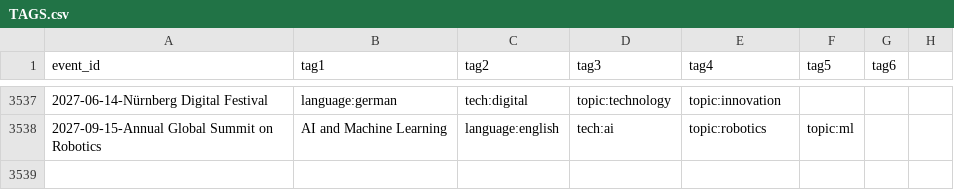
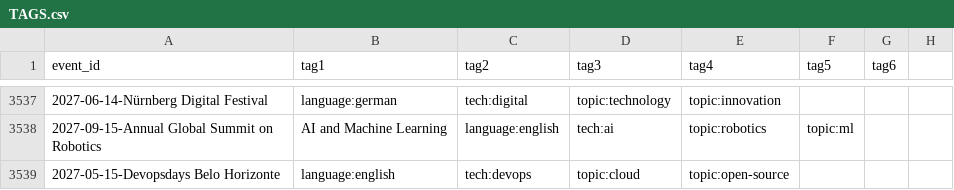
Before and after one commit to scraly/developers-conferences-agenda, a CSV file: TAGS.csv, drawn as a sheet; only a part is shown, gaps mark what is left out.

Commit message:
generate new tags (#3658)
Co-authored-by: scraly <2543381+scraly@users.noreply.github.com>

```diff
--- a/TAGS.csv
+++ b/TAGS.csv
@@ -3538 +3538,2 @@ event_id,tag1,tag2,tag3,tag4,tag5,tag6
 2027-09-15-Annual Global Summit on Robotics, AI and Machine Learning,language:english,tech:ai,topic:robotics,topic:ml
+2027-05-15-Devopsdays Belo Horizonte,language:english,tech:devops,topic:cloud,topic:open-source
```
